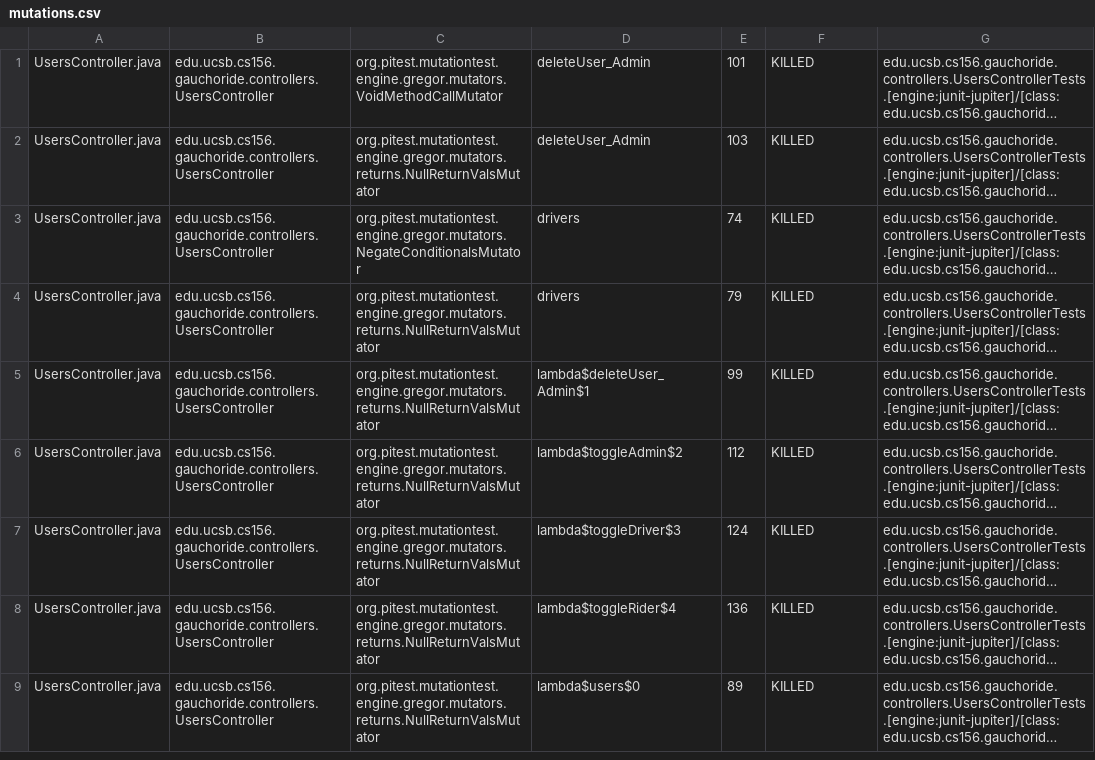
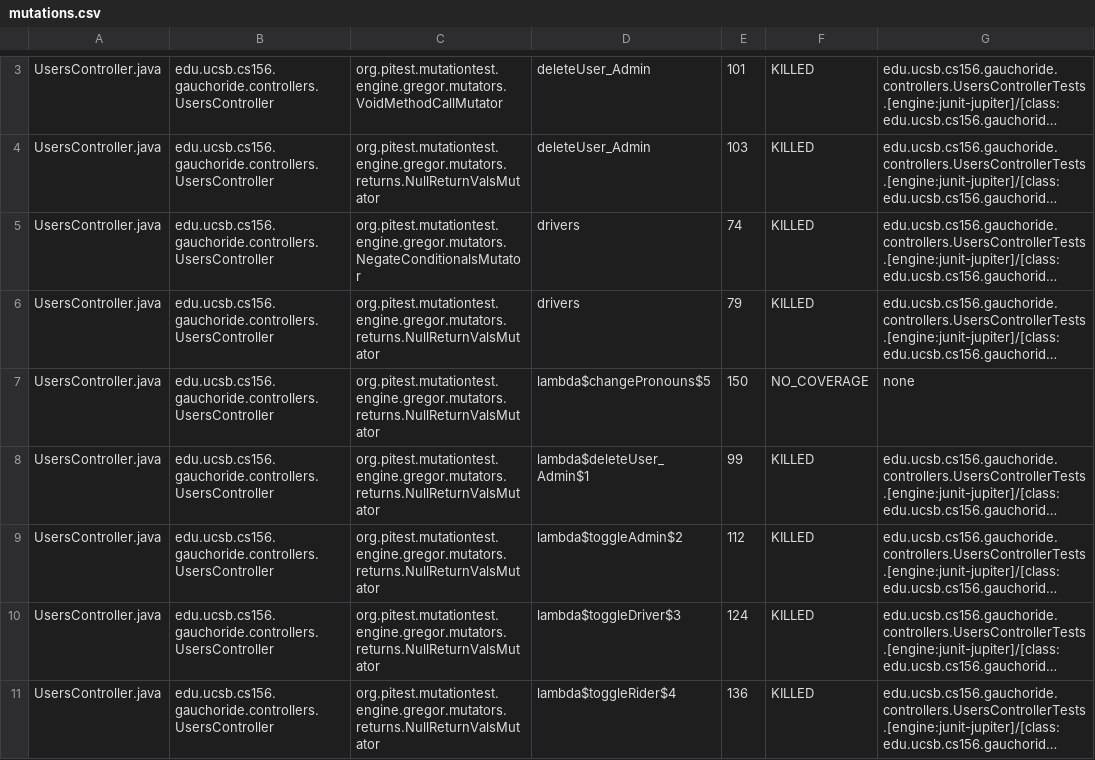
Before and after one commit to ucsb-cs156-s23/proj-gauchoride-s23-5pm-1, a CSV file: pitest/mutations.csv, drawn as a sheet; only a part is shown, gaps mark what is left out; the shorter side is filled out with more unchanged rows; long unchanged cells end in …; the diff covers the shown part only; the diff names each change by its address in the sheet, - before the commit and + after, or states it on an @@ line.

Commit message:
Deploying to gh-pages from @ ucsb-cs156-s23/proj-gauchoride-s23-5pm-1@109f95e0e39805559eab85f725a36ce619f20a42 🚀

```diff
--- a/pitest/mutations.csv
+++ b/pitest/mutations.csv
+row 7: UsersController.java | edu.ucsb.cs156.gauchoride.controllers.UsersController | org.pitest.mutationtest.engine.gregor.mutators.returns.NullReturnValsMutator | lambda$changePronouns$5 | 150 | NO_COVERAGE | none
```
Also changed, not shown: 2 added rows and 4 edited cells elsewhere in this file, 11 other files.
